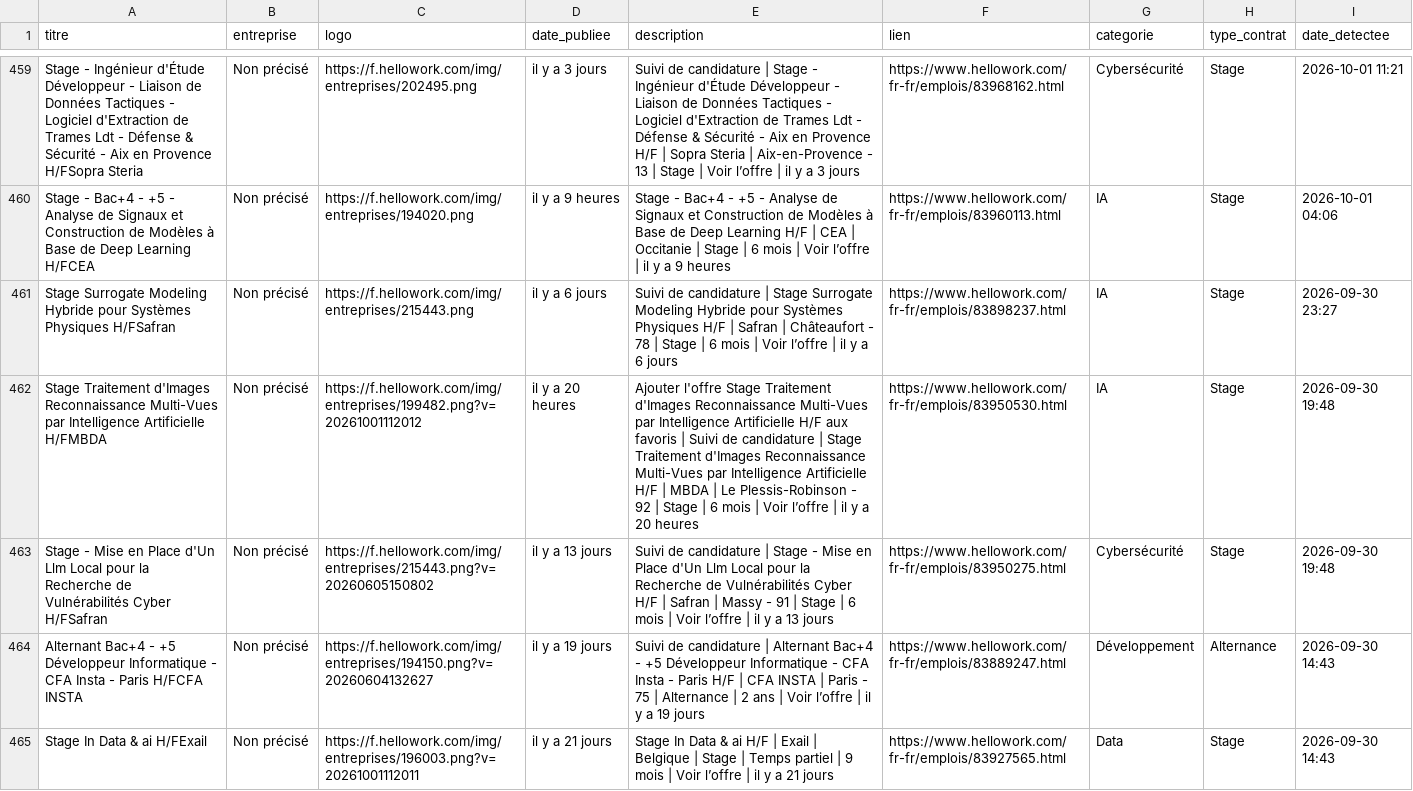
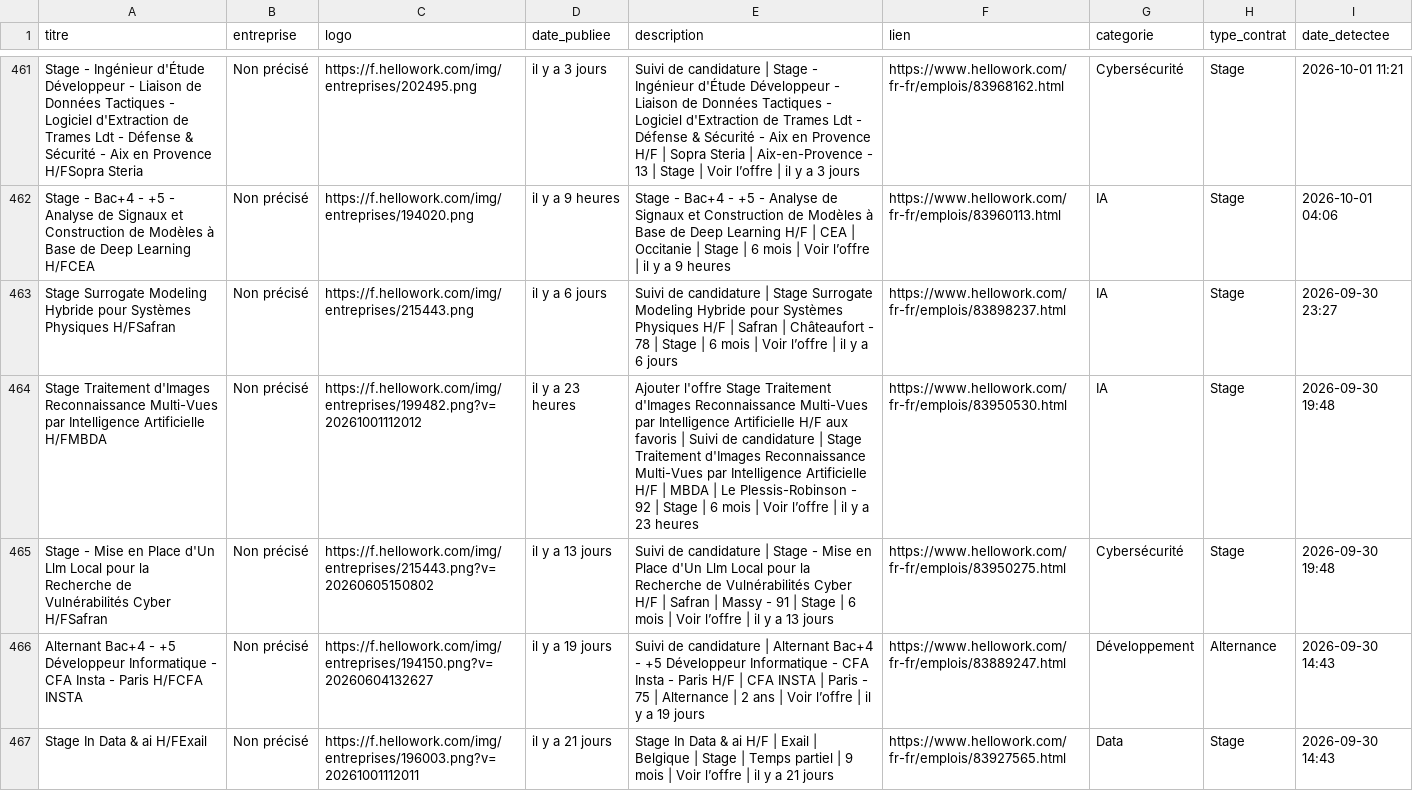
Before and after one commit to karlelisee/HexagoneAlternance, a CSV file: alternances_hexagone.csv, drawn as a sheet; only a part is shown, gaps mark what is left out; the diff covers the shown part only.

```diff
--- a/alternances_hexagone.csv
+++ b/alternances_hexagone.csv
@@ -461,3 +463,3 @@ Stage - Bac+4 - +5 - Analyse de Signaux et Construction de Modèles à Base de D
 Stage Surrogate Modeling Hybride pour Systèmes Physiques H/FSafran,Non précisé,https://f.hellowork.com/img/entreprises/215443.png,il y a 6 jours,Suivi de candidature | Stage Surrogate Modeling Hybride pour Systèmes Physiques H/F | Safran | Châteaufort - 78 | Stage | 6 mois | Voir l’offre | il y a 6 jours,https://www.hellowork.com/fr-fr/emplois/83898237.html,IA,Stage,2026-09-30 23:27
-Stage Traitement d'Images Reconnaissance Multi-Vues par Intelligence Artificielle H/FMBDA,Non précisé,https://f.hellowork.com/img/entreprises/199482.png?v=20261001112012,il y a 20 heures,Ajouter l'offre Stage Traitement d'Images Reconnaissance Multi-Vues par Intelligence Artificielle H/F aux favoris | Suivi de candidature | Stage Traitement d'Images Reconnaissance Multi-Vues par Intelligence Artificielle H/F | MBDA | Le Plessis-Robinson - 92 | Stage | 6 mois | Voir l’offre | il y a 20 heures,https://www.hellowork.com/fr-fr/emplois/83950530.html,IA,Stage,2026-09-30 19:48
+Stage Traitement d'Images Reconnaissance Multi-Vues par Intelligence Artificielle H/FMBDA,Non précisé,https://f.hellowork.com/img/entreprises/199482.png?v=20261001112012,il y a 23 heures,Ajouter l'offre Stage Traitement d'Images Reconnaissance Multi-Vues par Intelligence Artificielle H/F aux favoris | Suivi de candidature | Stage Traitement d'Images Reconnaissance Multi-Vues par Intelligence Artificielle H/F | MBDA | Le Plessis-Robinson - 92 | Stage | 6 mois | Voir l’offre | il y a 23 heures,https://www.hellowork.com/fr-fr/emplois/83950530.html,IA,Stage,2026-09-30 19:48
 Stage - Mise en Place d'Un Llm Local pour la Recherche de Vulnérabilités Cyber H/FSafran,Non précisé,https://f.hellowork.com/img/entreprises/215443.png?v=20260605150802,il y a 13 jours,Suivi de candidature | Stage - Mise en Place d'Un Llm Local pour la Recherche de Vulnérabilités Cyber H/F | Safran | Massy - 91 | Stage | 6 mois | Voir l’offre | il y a 13 jours,https://www.hellowork.com/fr-fr/emplois/83950275.html,Cybersécurité,Stage,2026-09-30 19:48
```
Also changed, not shown: 2 added rows and 46 edited cells elsewhere in this file, 1 other file.
